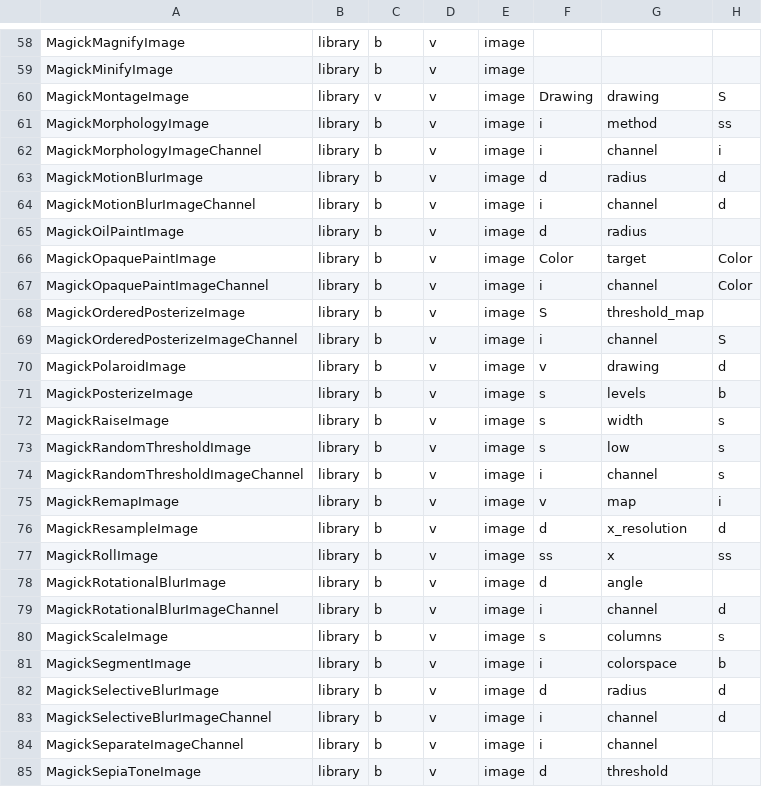
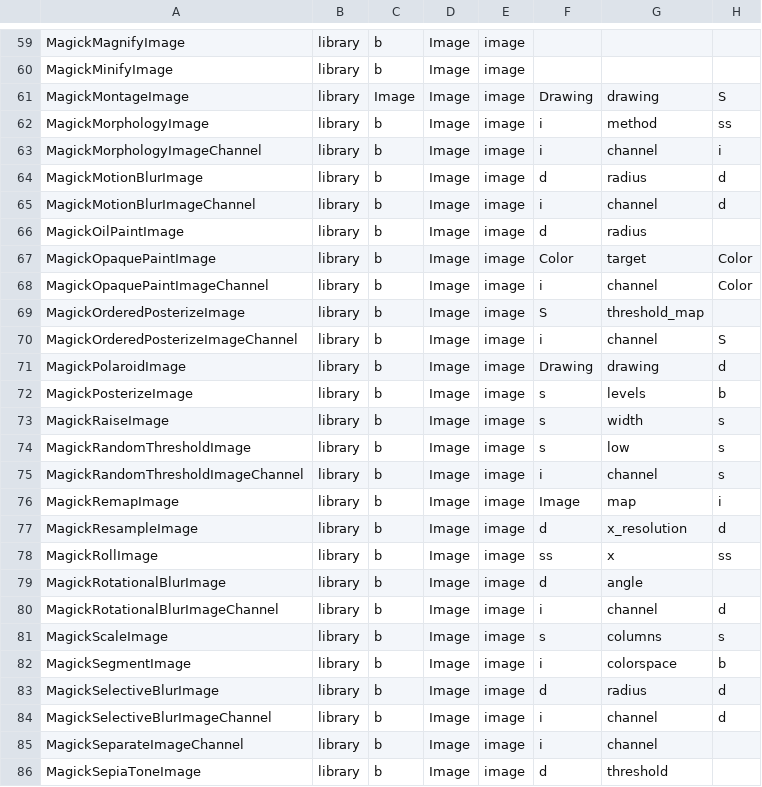
Before and after one commit to chromia/wandplus, a CSV file: wandplus/tools/functionlist.csv, drawn as a sheet; only a part is shown, gaps mark what is left out; addresses are those after the commit; the diff covers the shown part only; the diff names each change by its address in the sheet, - before the commit and + after, or states it on an @@ line.

```diff
--- a/wandplus/tools/functionlist.csv
+++ b/wandplus/tools/functionlist.csv
-D59:D86: v
+D59:D86: Image
-C61: v
+C61: Image
-F71: v
+F71: Drawing
-F76: v
+F76: Image
```
Also changed, not shown: 1 added row and 92 edited cells elsewhere in this file, 1 other file.
